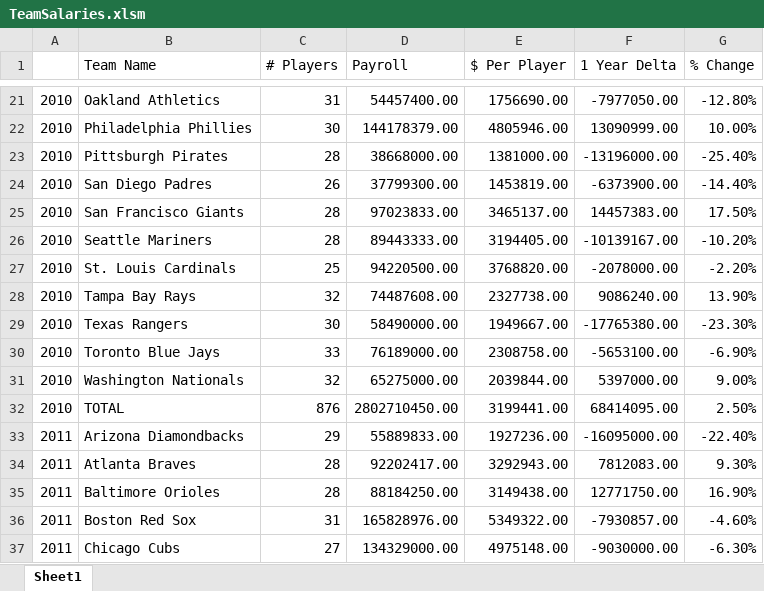
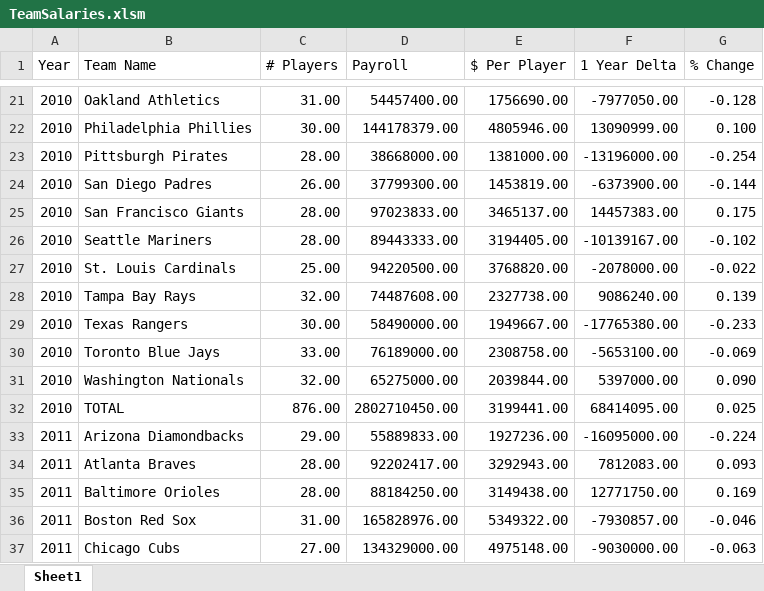
Before and after one commit to kyle-rgb/BigThree_Salary_Project, an Excel workbook: MLB/master/TeamSalaries.xlsm, sheet Sheet1, drawn as a sheet; only a part is shown, gaps mark what is left out; values as stored, in another font and other column widths than the file's, no borders; the diff covers the shown part only; the diff names each change by its address in the sheet, - before the commit and + after, or states it on an @@ line.

```diff
--- a/MLB/master/TeamSalaries.xlsm (sheet Sheet1)
+++ b/MLB/master/TeamSalaries.xlsm (sheet Sheet1)
-A1: (empty)
+A1: Year
-C21 (# Players): 31
+C21 (# Players): 31.00
-G21 (% Change): -12.80%
+G21 (% Change): -0.128
-C22 (# Players): 30
+C22 (# Players): 30.00
-G22 (% Change): 10.00%
+G22 (% Change): 0.100
-C23 (# Players): 28
+C23 (# Players): 28.00
-G23 (% Change): -25.40%
+G23 (% Change): -0.254
-C24 (# Players): 26
+C24 (# Players): 26.00
-G24 (% Change): -14.40%
+G24 (% Change): -0.144
-C25:C26 (# Players): 28
+C25:C26 (# Players): 28.00
-G25 (% Change): 17.50%
+G25 (% Change): 0.175
-G26 (% Change): -10.20%
+G26 (% Change): -0.102
-C27 (# Players): 25
+C27 (# Players): 25.00
-G27 (% Change): -2.20%
+G27 (% Change): -0.022
-C28 (# Players): 32
+C28 (# Players): 32.00
-G28 (% Change): 13.90%
+G28 (% Change): 0.139
-C29 (# Players): 30
+C29 (# Players): 30.00
-G29 (% Change): -23.30%
+G29 (% Change): -0.233
-C30 (# Players): 33
+C30 (# Players): 33.00
-G30 (% Change): -6.90%
+G30 (% Change): -0.069
-C31 (# Players): 32
+C31 (# Players): 32.00
-G31 (% Change): 9.00%
+G31 (% Change): 0.090
-C32 (# Players): 876
+C32 (# Players): 876.00
-G32 (% Change): 2.50%
+G32 (% Change): 0.025
-C33 (# Players): 29
+C33 (# Players): 29.00
-G33 (% Change): -22.40%
+G33 (% Change): -0.224
-C34:C35 (# Players): 28
+C34:C35 (# Players): 28.00
-G34 (% Change): 9.30%
+G34 (% Change): 0.093
-G35 (% Change): 16.90%
+G35 (% Change): 0.169
-C36 (# Players): 31
+C36 (# Players): 31.00
-G36 (% Change): -4.60%
+G36 (% Change): -0.046
-C37 (# Players): 27
+C37 (# Players): 27.00
-G37 (% Change): -6.30%
+G37 (% Change): -0.063
```
Also changed, not shown: 585 edited cells elsewhere in this sheet, 12 other files.
